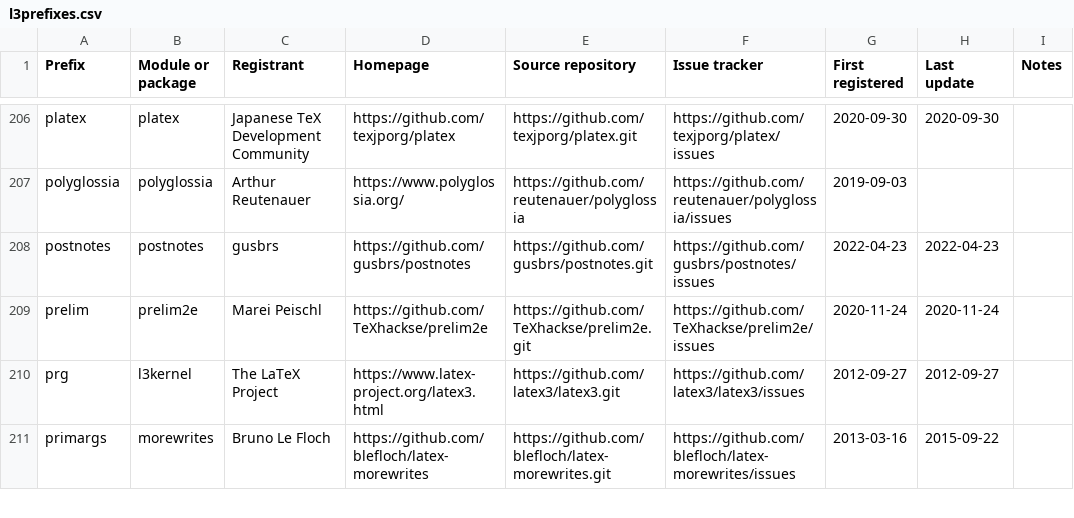
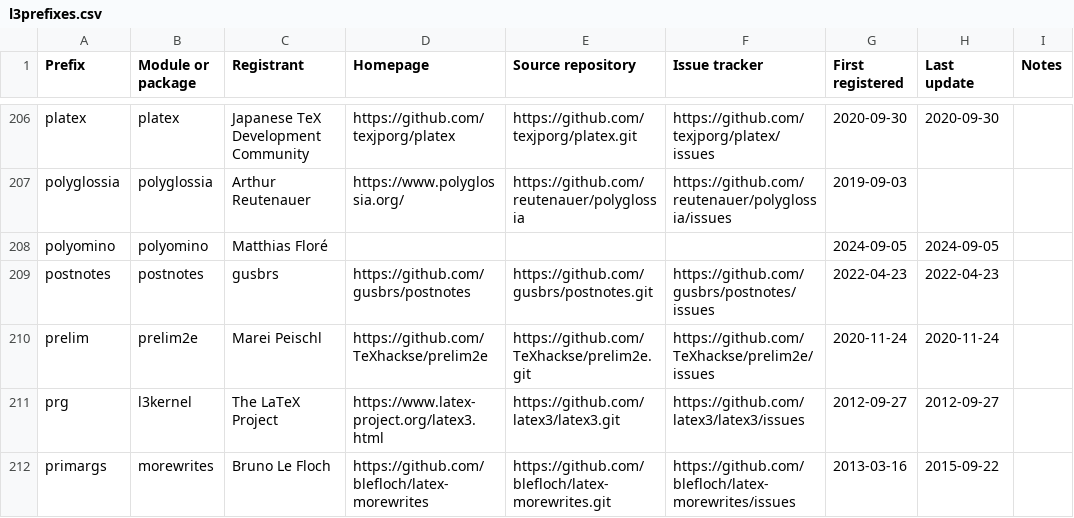
Before and after one commit to latex3/latex3, a CSV file: l3kernel/doc/l3prefixes.csv, drawn as a sheet; only a part is shown, gaps mark what is left out.

Commit message:
Register prefix "polyomino"

```diff
--- a/l3kernel/doc/l3prefixes.csv
+++ b/l3kernel/doc/l3prefixes.csv
@@ -207,2 +207,3 @@ platex,platex,Japanese TeX Development Community,https://github.com/texjporg/pla
 polyglossia,polyglossia,Arthur Reutenauer,https://www.polyglossia.org/,https://github.com/reutenauer/polyglossia,https://github.com/reutenauer/polyglossia/issues,2019-09-03,,
+polyomino,polyomino,Matthias Floré,,,,2024-09-05,2024-09-05
 postnotes,postnotes,gusbrs,https://github.com/gusbrs/postnotes,https://github.com/gusbrs/postnotes.git,https://github.com/gusbrs/postnotes/issues,2022-04-23,2022-04-23,
```
